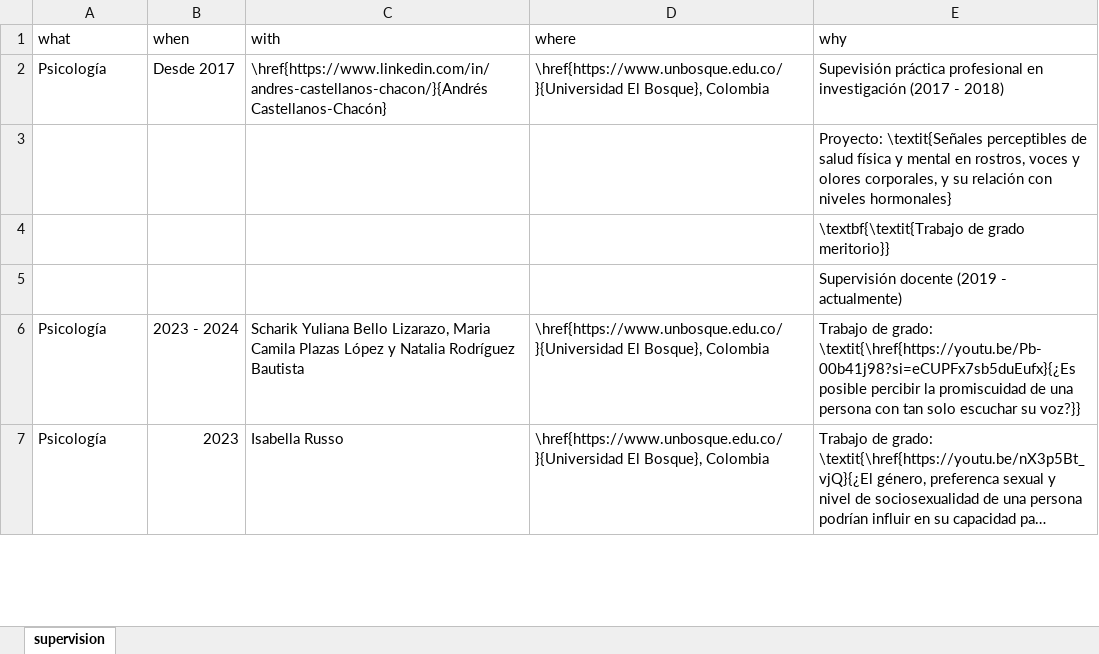
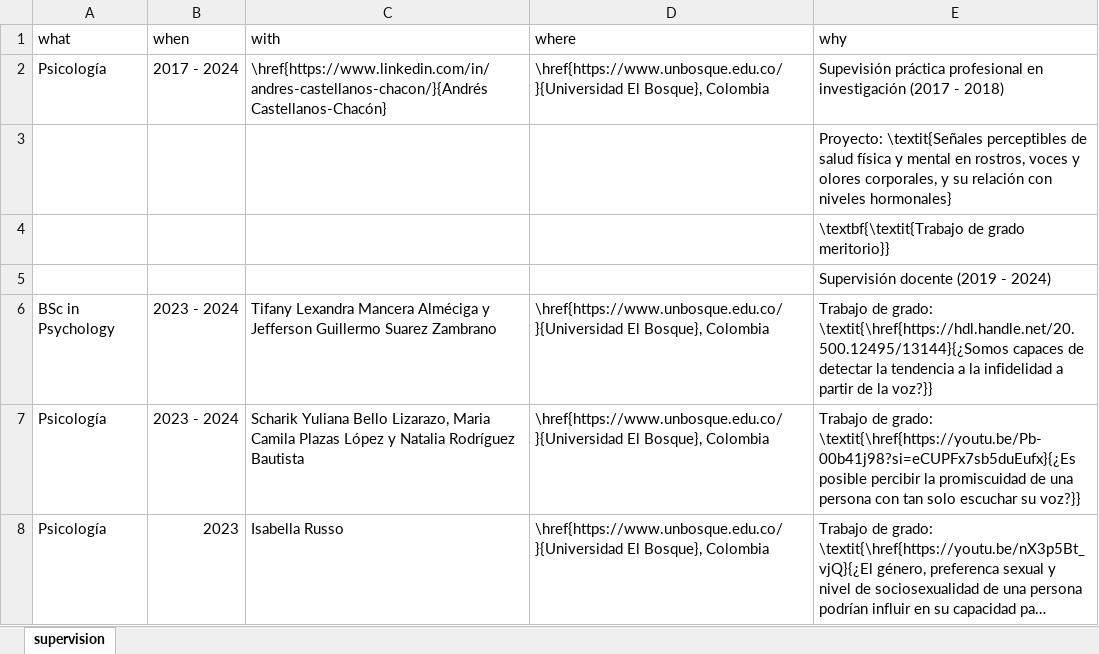
Before and after one commit to JDLeongomez/JDL_CV, an Excel workbook: data/supervision_pre_es.xlsx, sheet supervision, drawn as a sheet; only a part is shown; long unchanged cells end in …; values as stored, in another font and other column widths than the file's, no borders; the diff names each change by its address in the sheet, - before the commit and + after, or states it on an @@ line.

```diff
--- a/data/supervision_pre_es.xlsx (sheet supervision)
+++ b/data/supervision_pre_es.xlsx (sheet supervision)
-B2 (when): Desde 2017
+B2 (when): 2017 - 2024
-E5 (why): Supervisión docente (2019 - actualmente)
+E5 (why): Supervisión docente (2019 - 2024)
+row 6: BSc in Psychology | 2023 - 2024 | Tifany Lexandra Mancera Alméciga y Jefferson Guillermo Suarez Zambrano | \href{https://www.unbosque.edu.co/}{Universidad El Bosque}, Colombia | Trabajo de grado: \textit{\href{https://hdl.handle.net/20.500.12495/13144}{¿Somos capaces de detectar la tendencia a la infidelidad a partir de la voz?}}
```
Also changed, not shown: data/supervision_pre_en.xlsx, 3 other files.
